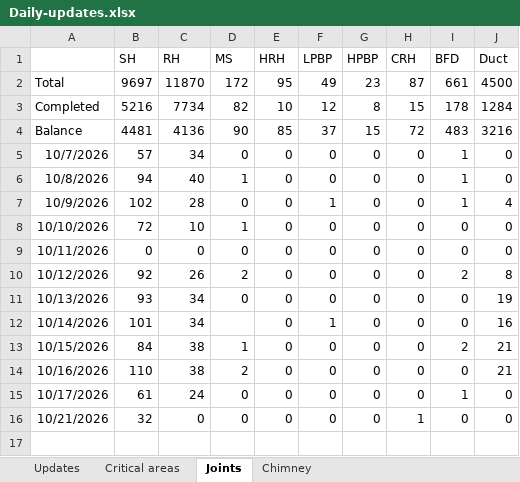
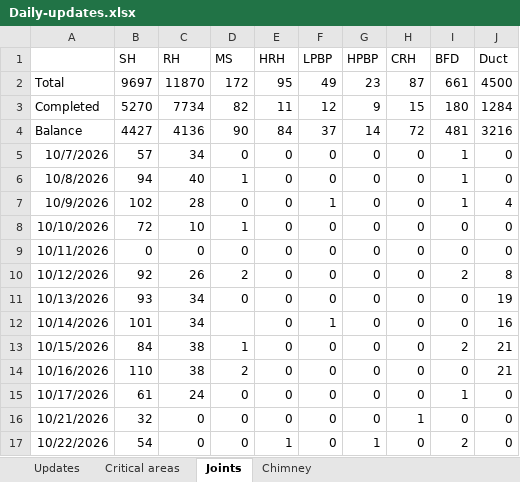
Before and after one commit to kaimal-abu/Project-Dashboard, an Excel workbook: Daily-updates.xlsx, sheet Joints, drawn as a sheet; values as stored, in another font and other column widths than the file's, no borders; the diff names each change by its address in the sheet, - before the commit and + after, or states it on an @@ line.

Commit message:
Add files via upload

```diff
--- a/Daily-updates.xlsx (sheet Joints)
+++ b/Daily-updates.xlsx (sheet Joints)
-B3 (SH): 5216
+B3 (SH): 5270
-E3 (HRH): 10
+E3 (HRH): 11
-G3 (HPBP): 8
+G3 (HPBP): 9
-I3 (BFD): 178
+I3 (BFD): 180
-B4 (SH): 4481
+B4 (SH): 4427
-E4 (HRH): 85
+E4 (HRH): 84
-G4 (HPBP): 15
+G4 (HPBP): 14
-I4 (BFD): 483
+I4 (BFD): 481
+row 17: 10/22/2026 | 54 | 0 | 0 | 1 | 0 | 1 | 0 | 2 | 0
```
Also changed, not shown: sheet Updates, sheet Critical areas.
